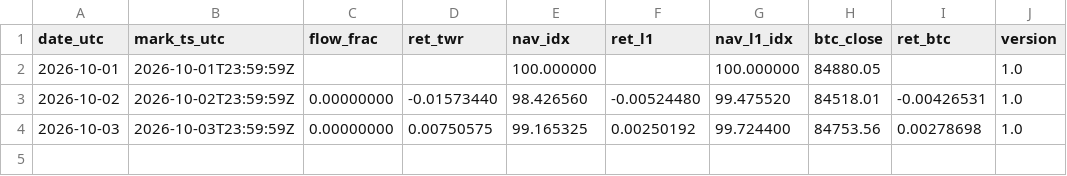
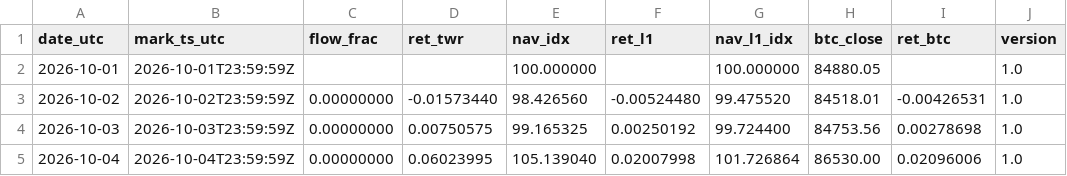
Before and after one commit to reouthq/track, a CSV file: data/equity_daily.csv, drawn as a sheet.

```diff
--- a/data/equity_daily.csv
+++ b/data/equity_daily.csv
@@ -4 +4,2 @@ date_utc,mark_ts_utc,flow_frac,ret_twr,nav_idx,ret_l1,nav_l1_idx,btc_close,ret_b
 2026-10-03,2026-10-03T23:59:59Z,0.00000000,0.00750575,99.165325,0.00250192,99.724400,84753.56,0.00278698,1.0
+2026-10-04,2026-10-04T23:59:59Z,0.00000000,0.06023995,105.139040,0.02007998,101.726864,86530.00,0.02096006,1.0
```
Also changed, not shown: data/monthly.csv, 5 other files.
